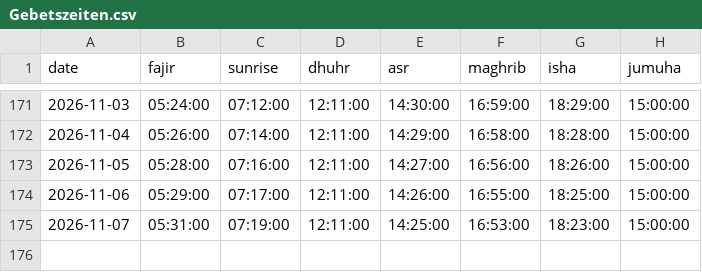
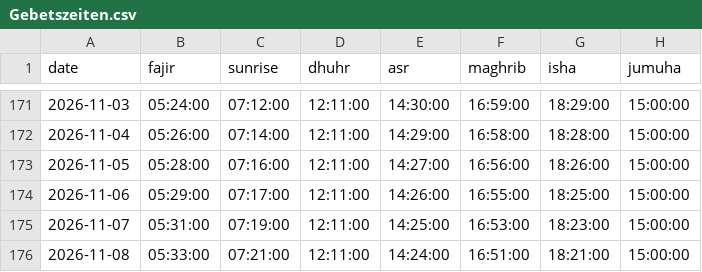
Before and after one commit to IVOX-08/juply6202, a CSV file: Gebetszeiten.csv, drawn as a sheet; only a part is shown, gaps mark what is left out.

```diff
--- a/Gebetszeiten.csv
+++ b/Gebetszeiten.csv
@@ -175 +175,2 @@
 2026-11-07;05:31:00;07:19:00;12:11:00;14:25:00;16:53:00;18:23:00;15:00:00
+2026-11-08;05:33:00;07:21:00;12:11:00;14:24:00;16:51:00;18:21:00;15:00:00
```
